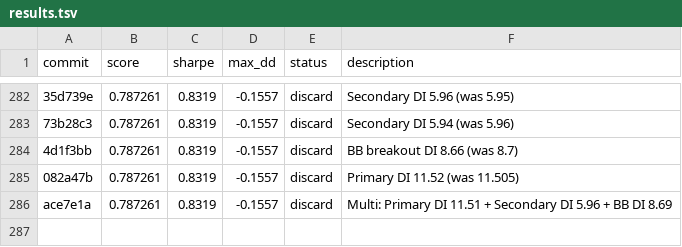
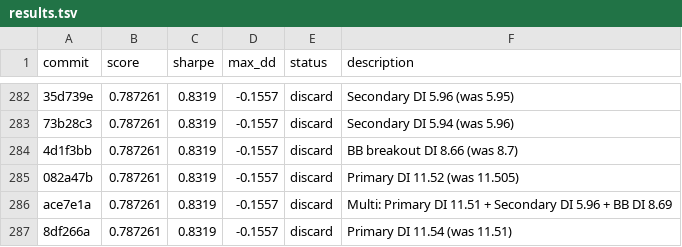
Before and after one commit to auditmos/autoquant, a TSV file: results.tsv, drawn as a sheet; only a part is shown, gaps mark what is left out; the diff names each change by its address in the sheet, - before the commit and + after, or states it on an @@ line.

```diff
--- a/results.tsv
+++ b/results.tsv
+row 287: 8df266a | 0.787261 | 0.8319 | -0.1557 | discard | Primary DI 11.54 (was 11.51)
```
Also changed, not shown: 1 other file.
